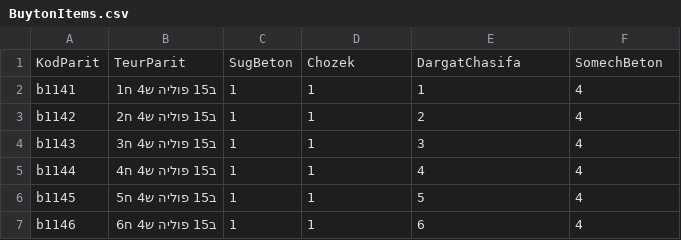
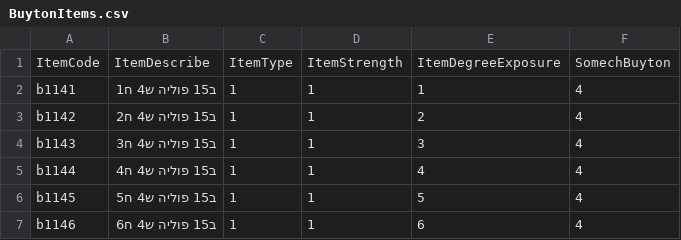
Before and after one commit to stsparctice/dbserver, a CSV file: files/BuytonItems.csv, drawn as a sheet; only a part is shown.

```diff
--- a/files/BuytonItems.csv
+++ b/files/BuytonItems.csv
@@ -1,2 +1,2 @@
-KodParit,TeurParit,SugBeton,Chozek,DargatChasifa,SomechBeton
+ItemCode,ItemDescribe,ItemType,ItemStrength,ItemDegreeExposure,SomechBuyton
 b1141,ב15 פוליה ש4 ח1,1,1,1,4
```
Also changed, not shown: 8 other files.
